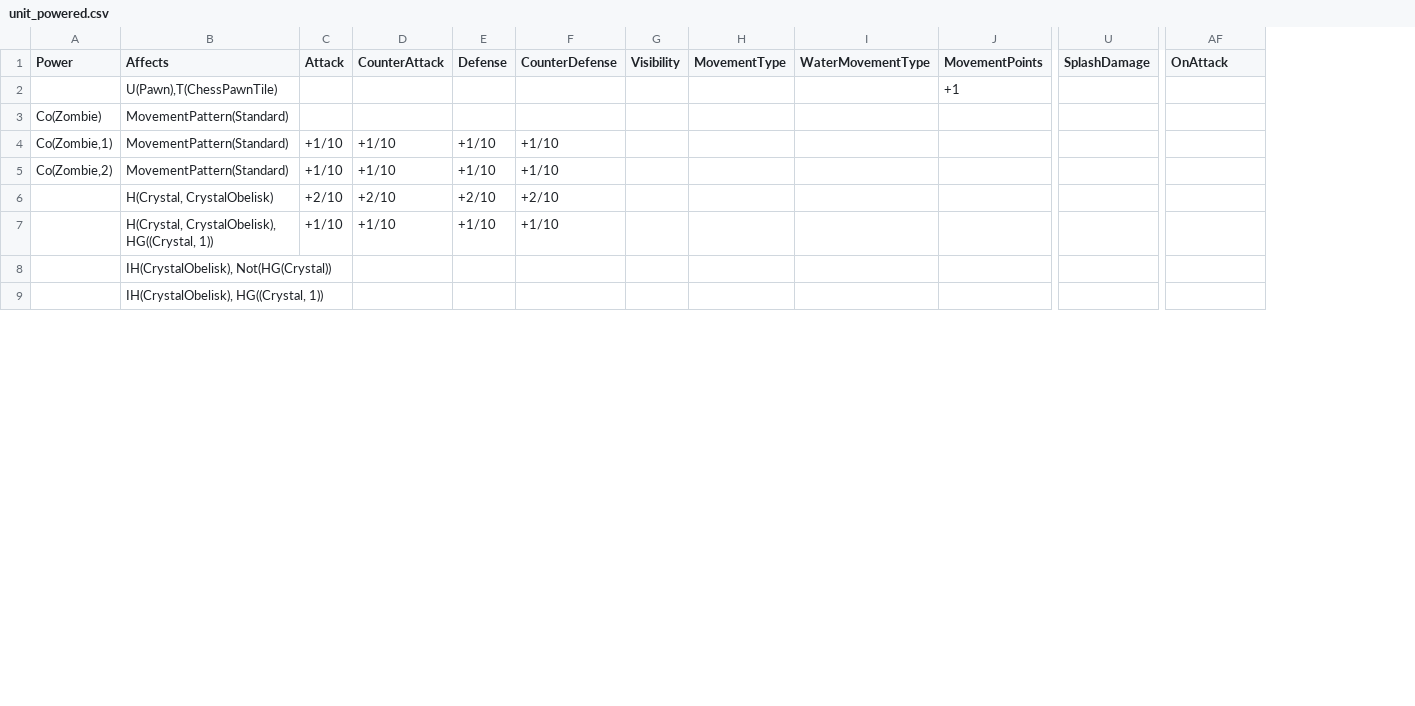
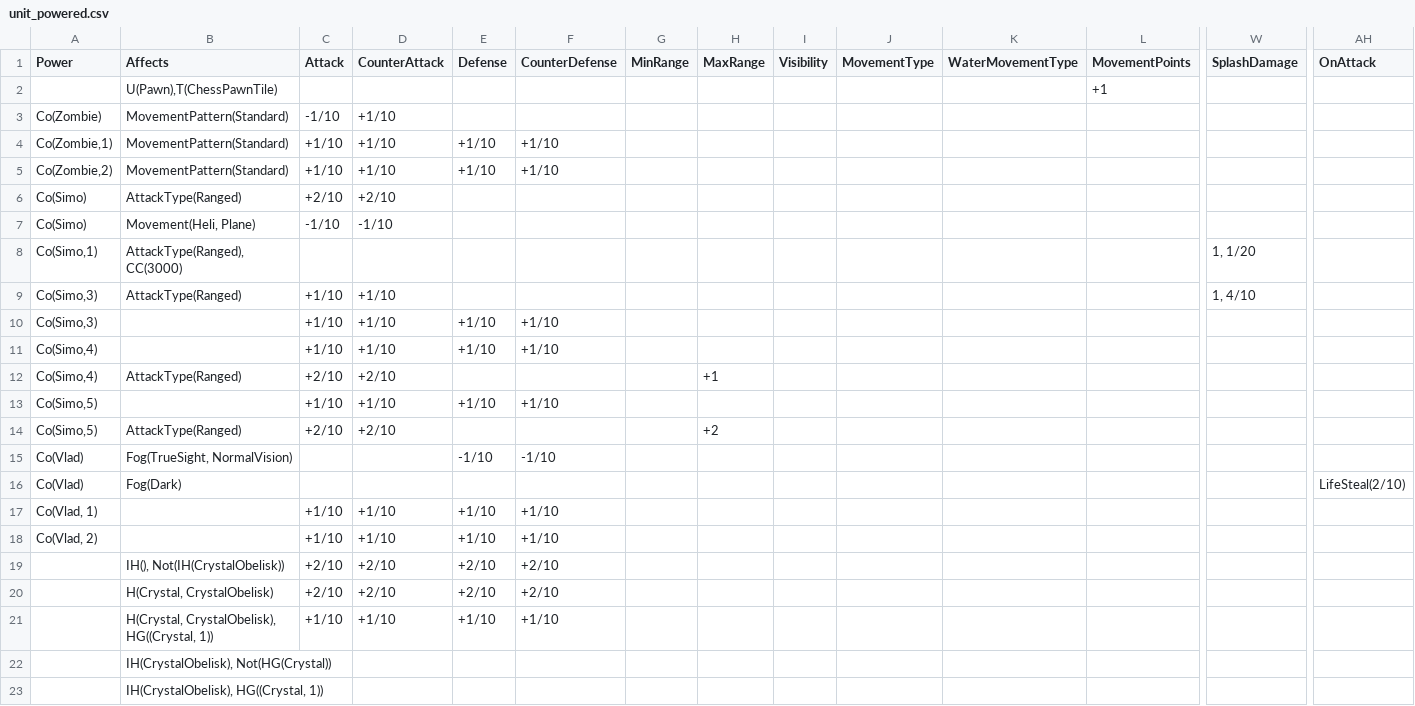
Before and after one commit to stratecide/tbs-core, a CSV file: configs/default/unit_powered.csv, drawn as a sheet; only a part is shown, gaps mark what is left out; rows hold the shown columns only; the diff names each change by its address in the sheet, - before the commit and + after, or states it on an @@ line.

Commit message:
added 2 COs: Vlad and Simo

```diff
--- a/configs/default/unit_powered.csv
+++ b/configs/default/unit_powered.csv
+column G (MinRange), empty
+column H (MaxRange), empty
-C3 (Attack): (empty)
+C3 (Attack): -1/10
-D3 (CounterAttack): (empty)
+D3 (CounterAttack): +1/10
+row 6: Co(Simo) | AttackType(Ranged) | +2/10 | +2/10
+row 7: Co(Simo) | Movement(Heli, Plane) | -1/10 | -1/10
+row 8: Co(Simo,1) | AttackType(Ranged), CC(3000) |  |  |  |  |  |  |  |  |  |  | 1, 1/20
+row 9: Co(Simo,3) | AttackType(Ranged) | +1/10 | +1/10 |  |  |  |  |  |  |  |  | 1, 4/10
+row 10: Co(Simo,3) |  | +1/10 | +1/10 | +1/10 | +1/10
+row 11: Co(Simo,4) |  | +1/10 | +1/10 | +1/10 | +1/10
+row 12: Co(Simo,4) | AttackType(Ranged) | +2/10 | +2/10 |  |  |  | +1
+row 13: Co(Simo,5) |  | +1/10 | +1/10 | +1/10 | +1/10
+row 14: Co(Simo,5) | AttackType(Ranged) | +2/10 | +2/10 |  |  |  | +2
+row 15: Co(Vlad) | Fog(TrueSight, NormalVision) |  |  | -1/10 | -1/10
+row 16: Co(Vlad) | Fog(Dark) |  |  |  |  |  |  |  |  |  |  |  | LifeSteal(2/10)
+row 17: Co(Vlad, 1) |  | +1/10 | +1/10 | +1/10 | +1/10
+row 18: Co(Vlad, 2) |  | +1/10 | +1/10 | +1/10 | +1/10
+row 19:  | IH(), Not(IH(CrystalObelisk)) | +2/10 | +2/10 | +2/10 | +2/10
```
Also changed, not shown: configs/default_test/unit_powered.csv, 19 other files.
